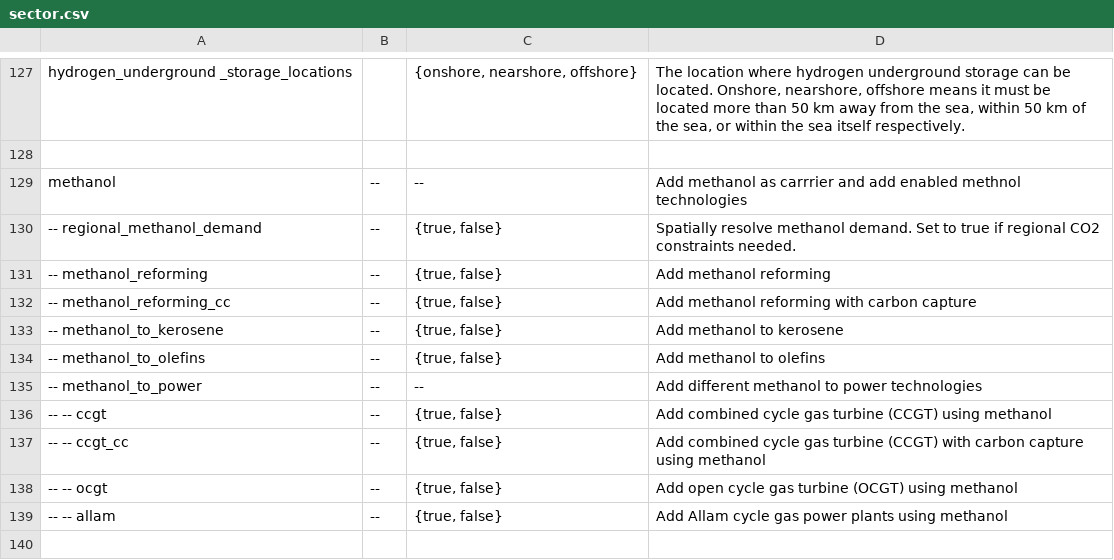
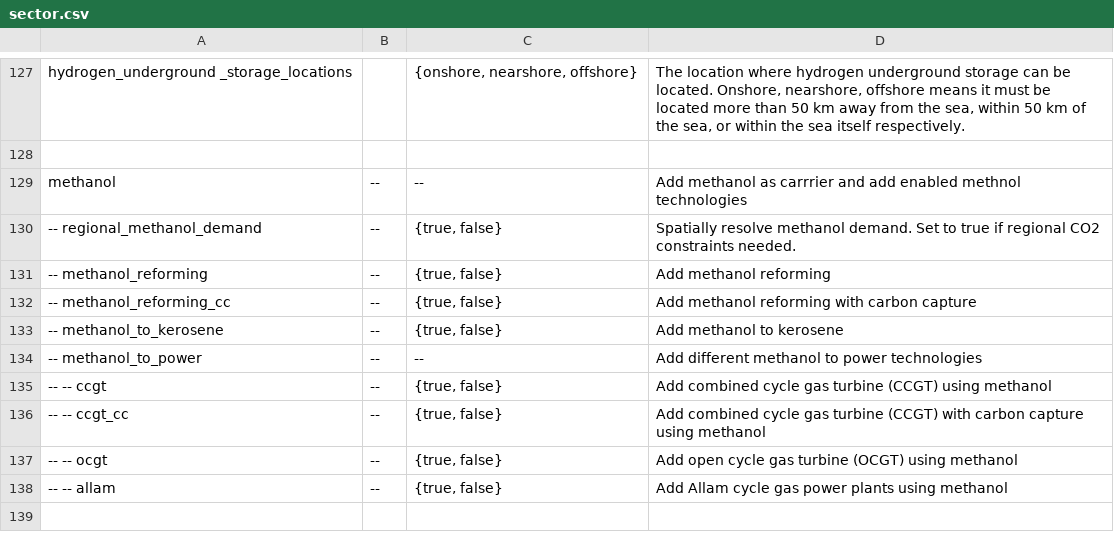
Before and after one commit to Luca2299/pypsa-eur, a CSV file: doc/configtables/sector.csv, drawn as a sheet; only a part is shown, gaps mark what is left out.

```diff
--- a/doc/configtables/sector.csv
+++ b/doc/configtables/sector.csv
@@ -133,3 +133,2 @@ methanol,--,--,Add methanol as carrrier and add enabled methnol technologies
 -- methanol_to_kerosene,--,"{true, false}"," Add methanol to kerosene"
--- methanol_to_olefins,--,"{true, false}"," Add methanol to olefins"
 -- methanol_to_power,--,--," Add different methanol to power technologies"
```
Also changed, not shown: 2 other files.
